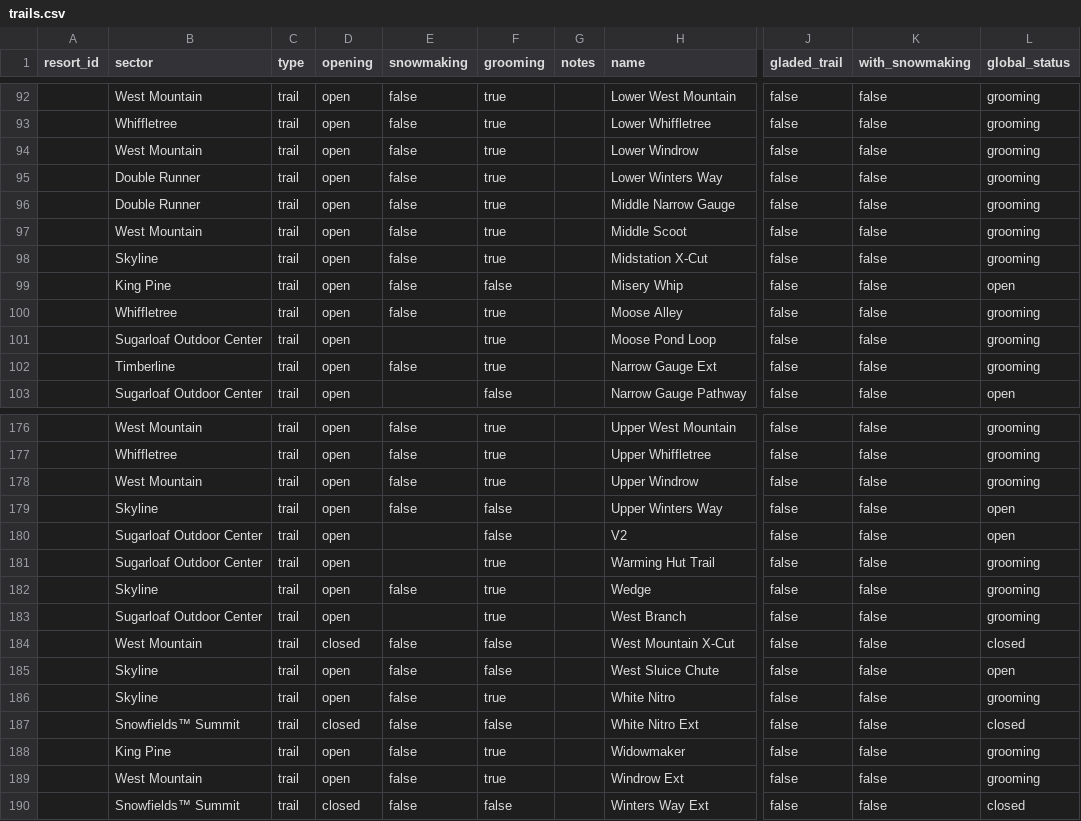
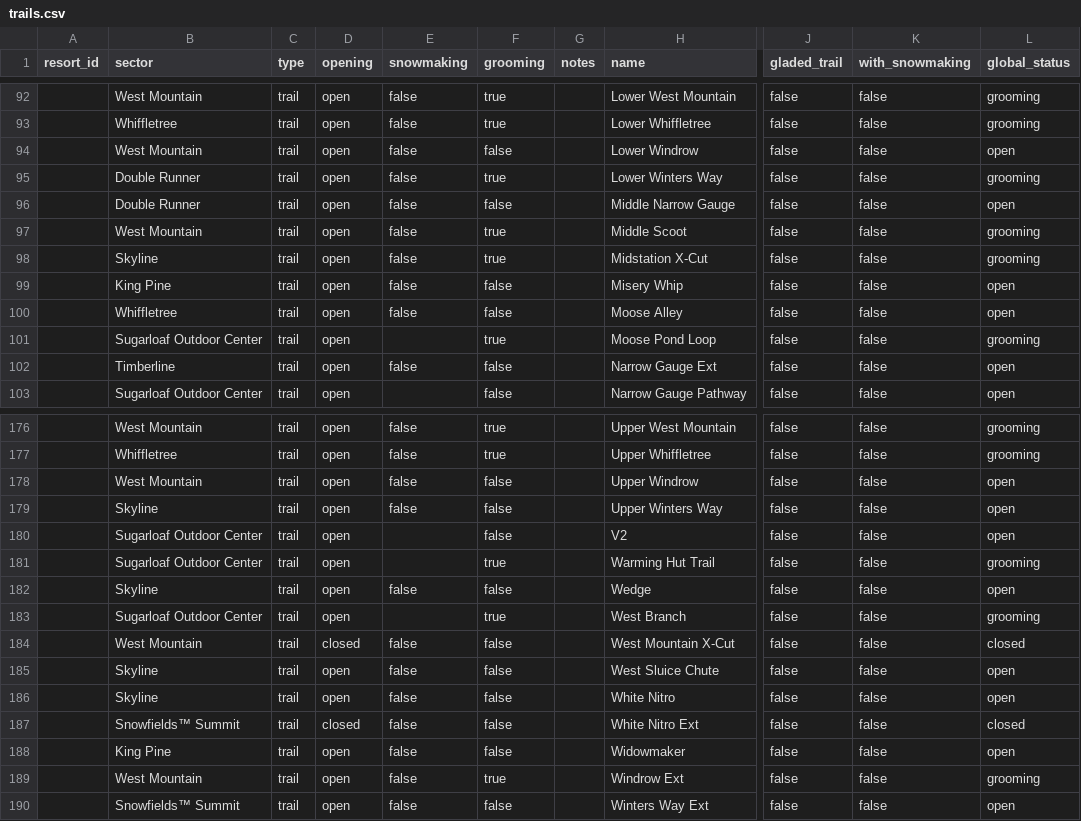
Before and after one commit to abkfenris/sugarloaf, a CSV file: trails.csv, drawn as a sheet; only a part is shown, gaps mark what is left out; the diff covers the shown part only; the diff names each change by its address in the sheet, - before the commit and + after, or states it on an @@ line.

```diff
--- a/trails.csv
+++ b/trails.csv
-F94 (grooming): true
+F94 (grooming): false
-L94 (global_status): grooming
+L94 (global_status): open
-F96 (grooming): true
+F96 (grooming): false
-L96 (global_status): grooming
+L96 (global_status): open
-F100 (grooming): true
+F100 (grooming): false
-L100 (global_status): grooming
+L100 (global_status): open
-F102 (grooming): true
+F102 (grooming): false
-L102 (global_status): grooming
+L102 (global_status): open
-F178 (grooming): true
+F178 (grooming): false
-L178 (global_status): grooming
+L178 (global_status): open
-F182 (grooming): true
+F182 (grooming): false
-L182 (global_status): grooming
+L182 (global_status): open
-F186 (grooming): true
+F186 (grooming): false
-L186 (global_status): grooming
+L186 (global_status): open
-F188 (grooming): true
+F188 (grooming): false
-L188 (global_status): grooming
+L188 (global_status): open
-D190 (opening): closed
+D190 (opening): open
-L190 (global_status): closed
+L190 (global_status): open
```
Also changed, not shown: 30 edited cells elsewhere in this file, 1 other file.
